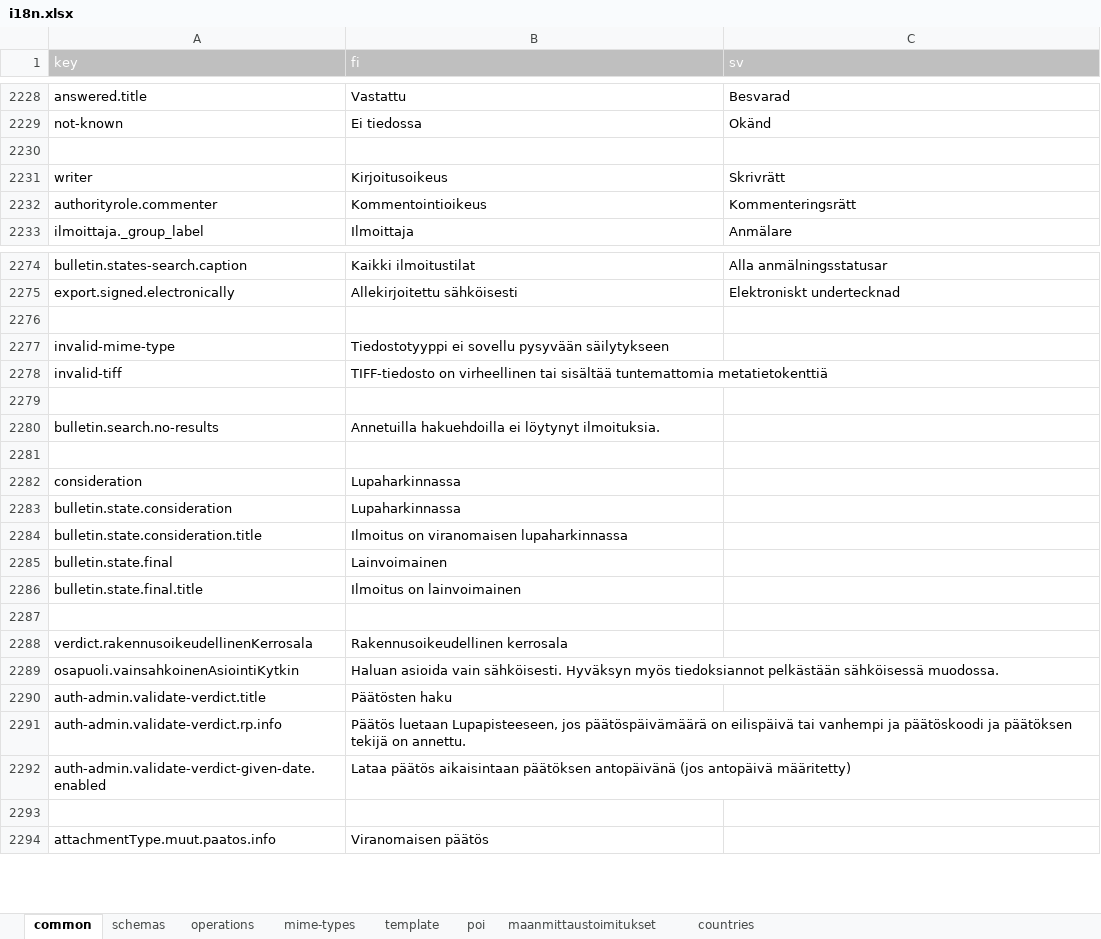
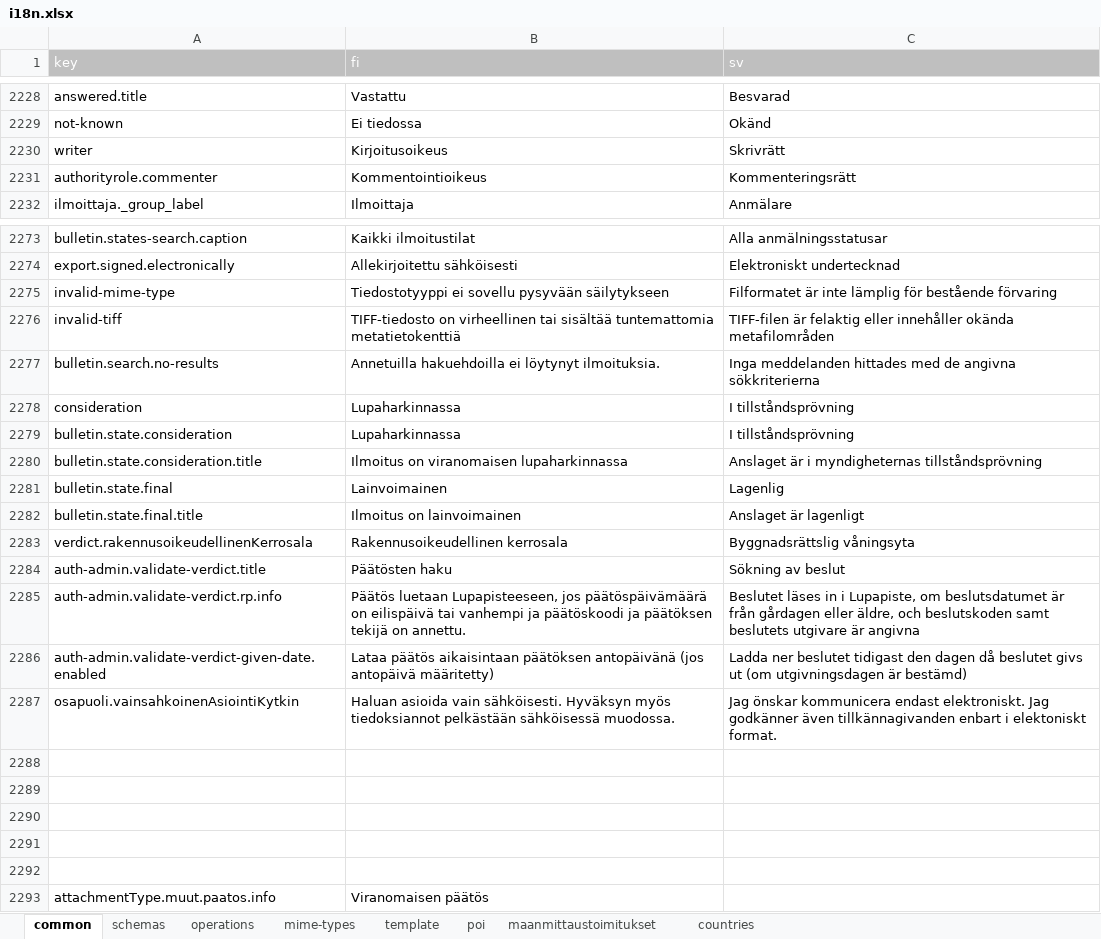
Before and after one commit to lupapiste/lupapiste, an Excel workbook: resources/i18n.xlsx, sheet common, drawn as a sheet; only a part is shown, gaps mark what is left out; values as stored, in another font and other column widths than the file's, no borders; conditional formats not drawn; removed rows and columns are numbered as before the commit, all else as after; the diff names each change by its address in the sheet, - before the commit and + after, or states it on an @@ line.

```diff
--- a/resources/i18n.xlsx (sheet common)
+++ b/resources/i18n.xlsx (sheet common)
-row 2230: (empty)
+row 2275: invalid-mime-type | Tiedostotyyppi ei sovellu pysyvään säilytykseen | Filformatet är inte lämplig för bestående förvaring
+row 2276: invalid-tiff | TIFF-tiedosto on virheellinen tai sisältää tuntemattomia metatietokenttiä | TIFF-filen är felaktig eller innehåller okända metafilområden
+row 2277: bulletin.search.no-results | Annetuilla hakuehdoilla ei löytynyt ilmoituksia. | Inga meddelanden hittades med de angivna sökkriterierna
+row 2278: consideration | Lupaharkinnassa | I tillståndsprövning
+row 2279: bulletin.state.consideration | Lupaharkinnassa | I tillståndsprövning
+row 2280: bulletin.state.consideration.title | Ilmoitus on viranomaisen lupaharkinnassa | Anslaget är i myndigheternas tillståndsprövning
+row 2281: bulletin.state.final | Lainvoimainen | Lagenlig
+row 2282: bulletin.state.final.title | Ilmoitus on lainvoimainen | Anslaget är lagenligt
+row 2283: verdict.rakennusoikeudellinenKerrosala | Rakennusoikeudellinen kerrosala | Byggnadsrättslig våningsyta
+row 2284: auth-admin.validate-verdict.title | Päätösten haku | Sökning av beslut
+row 2285: auth-admin.validate-verdict.rp.info | Päätös luetaan Lupapisteeseen, jos päätöspäivämäärä on eilispäivä tai vanhempi ja päätöskoodi ja päätöksen tekijä on annettu. | Beslutet läses in i Lupapiste, om beslutsdatumet är från gårdagen eller äldre, och beslutskoden samt beslutets utgivare är angivna
+row 2286: auth-admin.validate-verdict-given-date.enabled | Lataa päätös aikaisintaan päätöksen antopäivänä (jos antopäivä määritetty) | Ladda ner beslutet tidigast den dagen då beslutet givs ut (om utgivningsdagen är bestämd)
+row 2287: osapuoli.vainsahkoinenAsiointiKytkin | Haluan asioida vain sähköisesti. Hyväksyn myös tiedoksiannot pelkästään sähköisessä muodossa. | Jag önskar kommunicera endast elektroniskt. Jag godkänner även tillkännagivanden enbart i elektoniskt format.
-row 2277: invalid-mime-type | Tiedostotyyppi ei sovellu pysyvään säilytykseen
-row 2278: invalid-tiff | TIFF-tiedosto on virheellinen tai sisältää tuntemattomia metatietokenttiä
-row 2280: bulletin.search.no-results | Annetuilla hakuehdoilla ei löytynyt ilmoituksia.
-row 2282: consideration | Lupaharkinnassa
-row 2283: bulletin.state.consideration | Lupaharkinnassa
-row 2284: bulletin.state.consideration.title | Ilmoitus on viranomaisen lupaharkinnassa
-row 2285: bulletin.state.final | Lainvoimainen
-row 2286: bulletin.state.final.title | Ilmoitus on lainvoimainen
-row 2288: verdict.rakennusoikeudellinenKerrosala | Rakennusoikeudellinen kerrosala
-row 2289: osapuoli.vainsahkoinenAsiointiKytkin | Haluan asioida vain sähköisesti. Hyväksyn myös tiedoksiannot pelkästään sähköisessä muodossa.
-row 2290: auth-admin.validate-verdict.title | Päätösten haku
-row 2291: auth-admin.validate-verdict.rp.info | Päätös luetaan Lupapisteeseen, jos päätöspäivämäärä on eilispäivä tai vanhempi ja päätöskoodi ja päätöksen tekijä on annettu.
-row 2292: auth-admin.validate-verdict-given-date.enabled | Lataa päätös aikaisintaan päätöksen antopäivänä (jos antopäivä määritetty)
```
Also changed, not shown: sheet schemas, sheet operations.
